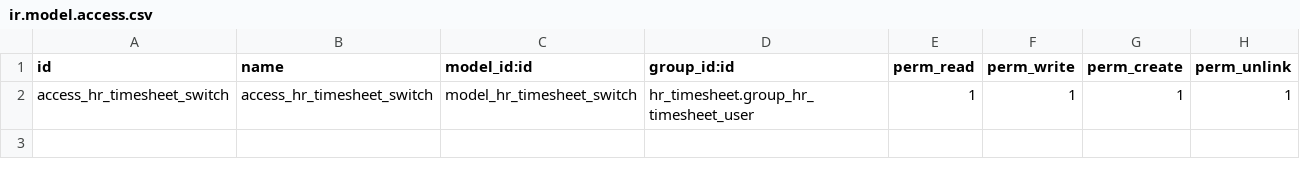
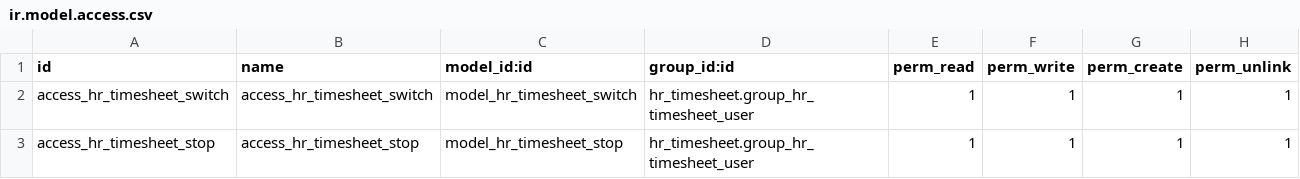
Before and after one commit to BADEP/timesheet, a CSV file: crm_timesheet/security/ir.model.access.csv, drawn as a sheet; the diff names each change by its address in the sheet, - before the commit and + after, or states it on an @@ line.

```diff
--- a/crm_timesheet/security/ir.model.access.csv
+++ b/crm_timesheet/security/ir.model.access.csv
+row 3: access_hr_timesheet_stop | access_hr_timesheet_stop | model_hr_timesheet_stop | hr_timesheet.group_hr_timesheet_user | 1 | 1 | 1 | 1
```
Also changed, not shown: 15 other files.
